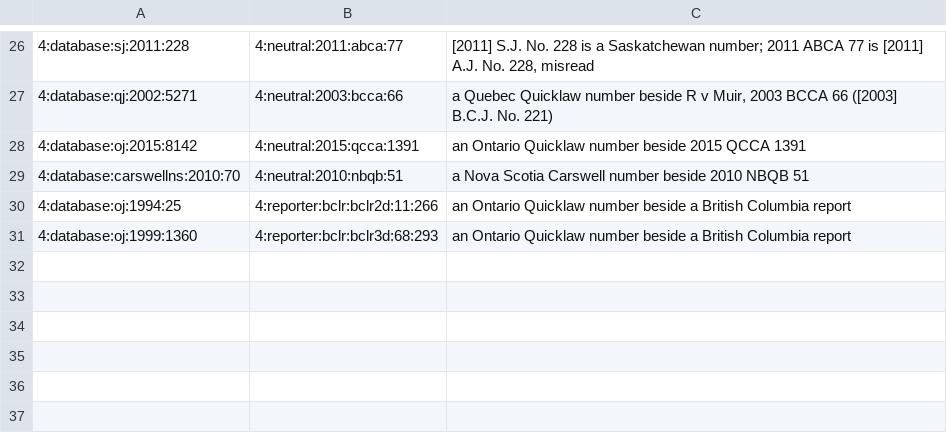
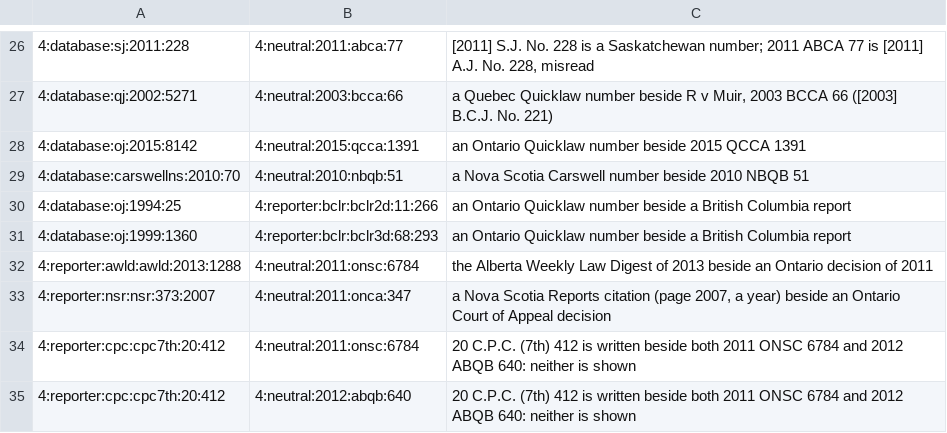
Before and after one commit to eliziff/common-law-cite, a TSV file: crates/legal-citations/registry/alias-apart.tsv, drawn as a sheet; only a part is shown, gaps mark what is left out.

```diff
--- a/crates/legal-citations/registry/alias-apart.tsv
+++ b/crates/legal-citations/registry/alias-apart.tsv
@@ -31 +31,5 @@
 4:database:oj:1999:1360	4:reporter:bclr:bclr3d:68:293	an Ontario Quicklaw number beside a British Columbia report
+4:reporter:awld:awld:2013:1288	4:neutral:2011:onsc:6784	the Alberta Weekly Law Digest of 2013 beside an Ontario decision of 2011
+4:reporter:nsr:nsr:373:2007	4:neutral:2011:onca:347	a Nova Scotia Reports citation (page 2007, a year) beside an Ontario Court of Appeal decision
+4:reporter:cpc:cpc7th:20:412	4:neutral:2011:onsc:6784	20 C.P.C. (7th) 412 is written beside both 2011 ONSC 6784 and 2012 ABQB 640: neither is shown
+4:reporter:cpc:cpc7th:20:412	4:neutral:2012:abqb:640	20 C.P.C. (7th) 412 is written beside both 2011 ONSC 6784 and 2012 ABQB 640: neither is shown
```
Also changed, not shown: 1 other file.
